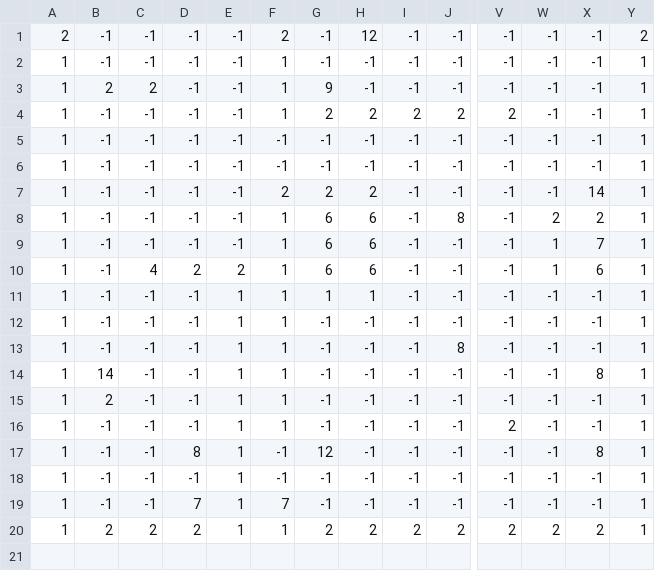
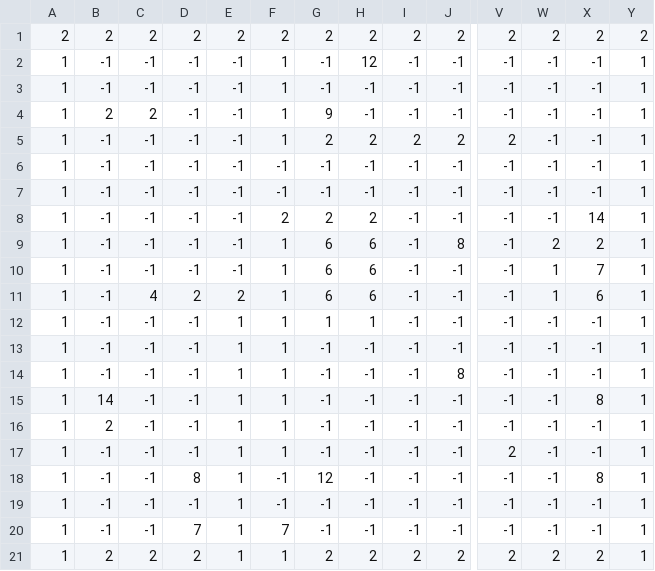
Before and after one commit to vzmc/TeamWork, a CSV file: TeamWorkGame/TeamWorkGame/TeamWorkGameContent/Stage/2-2.csv, drawn as a sheet; only a part is shown, gaps mark what is left out; addresses are those after the commit; rows hold the shown columns only; the diff names each change by its address in the sheet, - before the commit and + after, or states it on an @@ line.

```diff
--- a/TeamWorkGame/TeamWorkGame/TeamWorkGameContent/Stage/2-2.csv
+++ b/TeamWorkGame/TeamWorkGame/TeamWorkGameContent/Stage/2-2.csv
+row 1: 2 | 2 | 2 | 2 | 2 | 2 | 2 | 2 | 2 | 2 | 2 | 2 | 2 | 2
-A2: 2
+A2: 1
-F2: 2
+F2: 1
-Y2: 2
+Y2: 1
```
Also changed, not shown: TeamWorkGame/TeamWorkGame/TeamWorkGameContent/Stage/2-4.csv.
